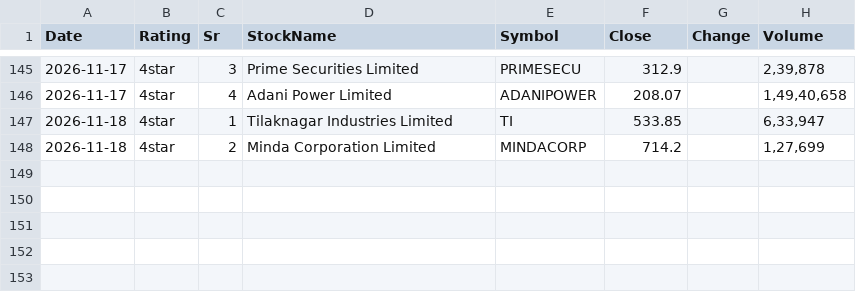
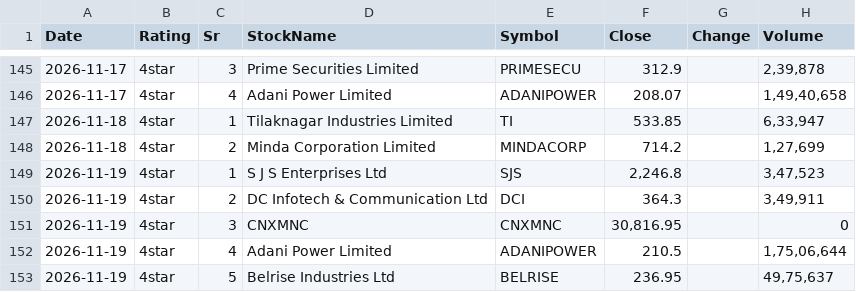
Before and after one commit to learningblueoceancapital-png/nse-deals-monitor, a CSV file: signals_raw_log.csv, drawn as a sheet; only a part is shown, gaps mark what is left out; the diff names each change by its address in the sheet, - before the commit and + after, or states it on an @@ line.

```diff
--- a/signals_raw_log.csv
+++ b/signals_raw_log.csv
+row 149: 2026-11-19 | 4star | 1 | S J S Enterprises Ltd | SJS | 2,246.8 |  | 3,47,523
+row 150: 2026-11-19 | 4star | 2 | DC Infotech & Communication Ltd | DCI | 364.3 |  | 3,49,911
+row 151: 2026-11-19 | 4star | 3 | CNXMNC | CNXMNC | 30,816.95 |  | 0
+row 152: 2026-11-19 | 4star | 4 | Adani Power Limited | ADANIPOWER | 210.5 |  | 1,75,06,644
+row 153: 2026-11-19 | 4star | 5 | Belrise Industries Ltd | BELRISE | 236.95 |  | 49,75,637
```
